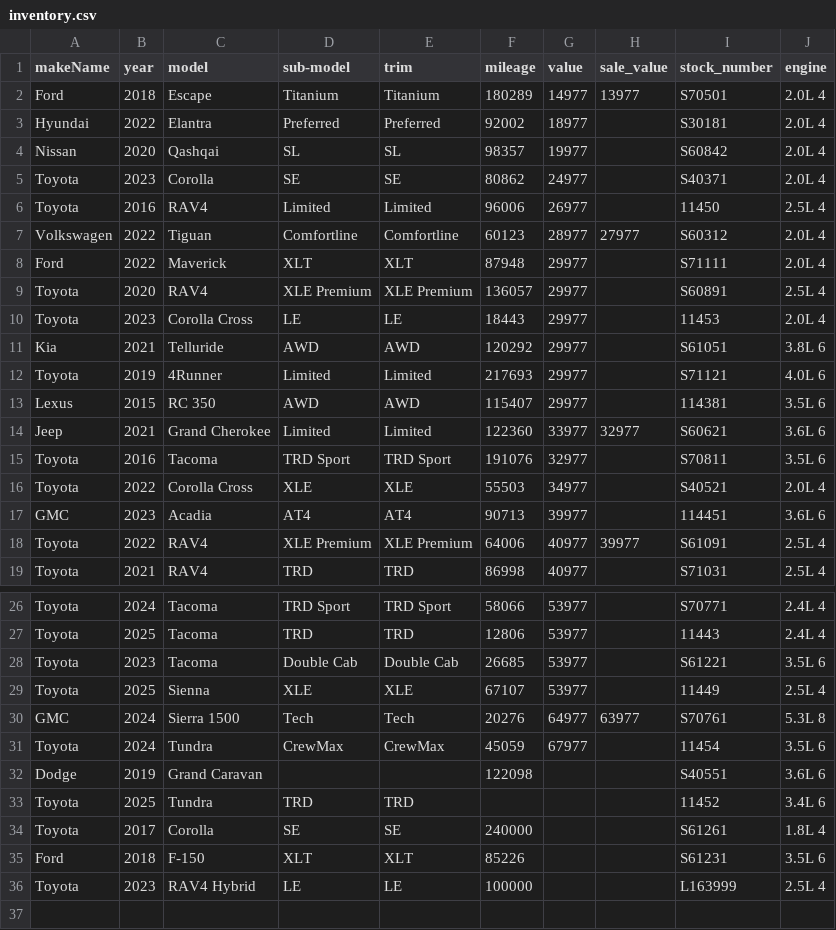
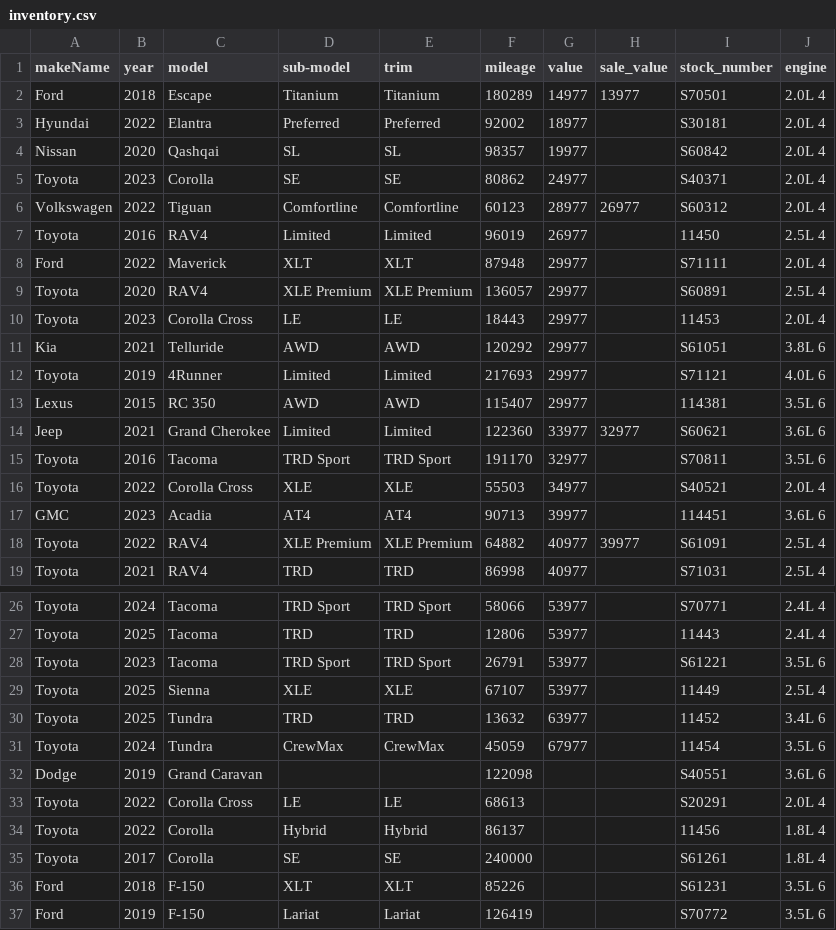
Before and after one commit to monilp28/RDTPDF, a CSV file: public/data/inventory.csv, drawn as a sheet; only a part is shown, gaps mark what is left out.

```diff
--- a/public/data/inventory.csv
+++ b/public/data/inventory.csv
@@ -5,4 +5,4 @@ Nissan,2020,Qashqai,SL,SL,98357,19977,,S60842,2.0L 4
 Toyota,2023,Corolla,SE,SE,80862,24977,,S40371,2.0L 4
-Toyota,2016,RAV4,Limited,Limited,96006,26977,,11450,2.5L 4
-Volkswagen,2022,Tiguan,Comfortline,Comfortline,60123,28977,27977,S60312,2.0L 4
+Volkswagen,2022,Tiguan,Comfortline,Comfortline,60123,28977,26977,S60312,2.0L 4
+Toyota,2016,RAV4,Limited,Limited,96019,26977,,11450,2.5L 4
 Ford,2022,Maverick,XLT,XLT,87948,29977,,S71111,2.0L 4
@@ -14,6 +14,6 @@ Lexus,2015,RC 350,AWD,AWD,115407,29977,,114381,3.5L 6
 Jeep,2021,Grand Cherokee,Limited,Limited,122360,33977,32977,S60621,3.6L 6
-Toyota,2016,Tacoma,TRD Sport,TRD Sport,191076,32977,,S70811,3.5L 6
+Toyota,2016,Tacoma,TRD Sport,TRD Sport,191170,32977,,S70811,3.5L 6
 Toyota,2022,Corolla Cross,XLE,XLE,55503,34977,,S40521,2.0L 4
 GMC,2023,Acadia,AT4,AT4,90713,39977,,114451,3.6L 6
-Toyota,2022,RAV4,XLE Premium,XLE Premium,64006,40977,39977,S61091,2.5L 4
+Toyota,2022,RAV4,XLE Premium,XLE Premium,64882,40977,39977,S61091,2.5L 4
 Toyota,2021,RAV4,TRD,TRD,86998,40977,,S71031,2.5L 4
@@ -27,10 +27,11 @@ Toyota,2024,Tacoma,TRD Sport,TRD Sport,58066,53977,,S70771,2.4L 4
 Toyota,2025,Tacoma,TRD,TRD,12806,53977,,11443,2.4L 4
-Toyota,2023,Tacoma,Double Cab,Double Cab,26685,53977,,S61221,3.5L 6
+Toyota,2023,Tacoma,TRD Sport,TRD Sport,26791,53977,,S61221,3.5L 6
 Toyota,2025,Sienna,XLE,XLE,67107,53977,,11449,2.5L 4
-GMC,2024,Sierra 1500,Tech,Tech,20276,64977,63977,S70761,5.3L 8
+Toyota,2025,Tundra,TRD,TRD,13632,63977,,11452,3.4L 6
 Toyota,2024,Tundra,CrewMax,CrewMax,45059,67977,,11454,3.5L 6
 Dodge,2019,Grand Caravan,,,122098,,,S40551,3.6L 6
-Toyota,2025,Tundra,TRD,TRD,,,,11452,3.4L 6
+Toyota,2022,Corolla Cross,LE,LE,68613,,,S20291,2.0L 4
+Toyota,2022,Corolla,Hybrid,Hybrid,86137,,,11456,1.8L 4
 Toyota,2017,Corolla,SE,SE,240000,,,S61261,1.8L 4
 Ford,2018,F-150,XLT,XLT,85226,,,S61231,3.5L 6
-Toyota,2023,RAV4 Hybrid,LE,LE,100000,,,L163999,2.5L 4
+Ford,2019,F-150,Lariat,Lariat,126419,,,S70772,3.5L 6
```
